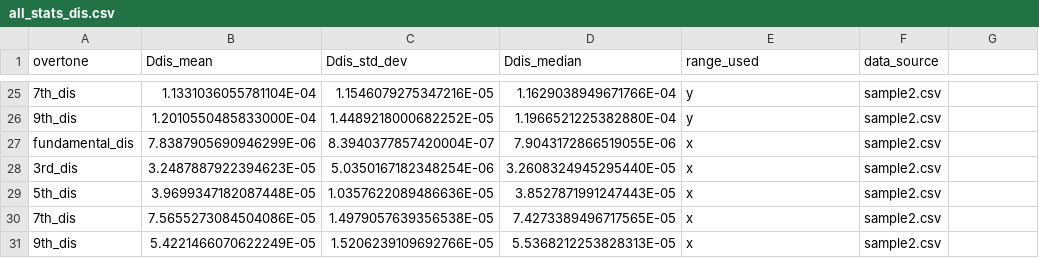
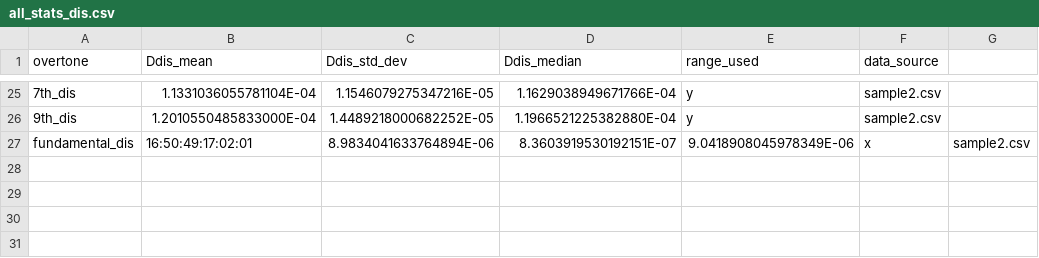
Before and after one commit to b-pardi/Research, a CSV file: BraTaDio_Fn/selected_ranges/all_stats_dis.csv, drawn as a sheet; only a part is shown, gaps mark what is left out; removed rows and columns are numbered as before the commit, all else as after; the diff names each change by its address in the sheet, - before the commit and + after, or states it on an @@ line.

```diff
--- a/BraTaDio_Fn/selected_ranges/all_stats_dis.csv
+++ b/BraTaDio_Fn/selected_ranges/all_stats_dis.csv
-row 27: fundamental_dis | 7.8387905690946299E-06 | 8.3940377857420004E-07 | 7.9043172866519055E-06 | x | sample2.csv
-row 28: 3rd_dis | 3.2487887922394623E-05 | 5.0350167182348254E-06 | 3.2608324945295440E-05 | x | sample2.csv
-row 29: 5th_dis | 3.9699347182087448E-05 | 1.0357622089486636E-05 | 3.8527871991247443E-05 | x | sample2.csv
-row 30: 7th_dis | 7.5655273084504086E-05 | 1.4979057639356538E-05 | 7.4273389496717565E-05 | x | sample2.csv
-row 31: 9th_dis | 5.4221466070622249E-05 | 1.5206239109692766E-05 | 5.5368212253828313E-05 | x | sample2.csv
+row 27: fundamental_dis | 16:50:49:17:02:01 | 8.9834041633764894E-06 | 8.3603919530192151E-07 | 9.0418908045978349E-06 | x | sample2.csv
```
Also changed, not shown: BraTaDio_Fn/selected_ranges/all_stats_rf.csv, 10 other files.
